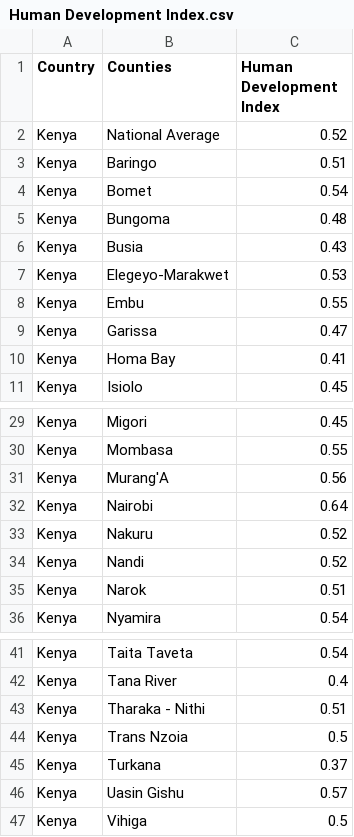
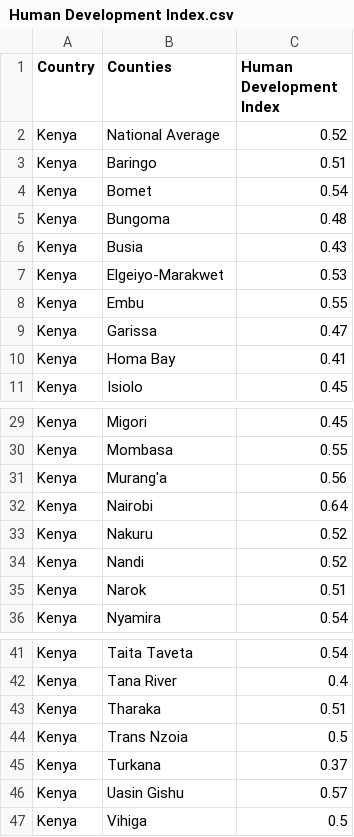
Before and after one commit to habbes/kedata, a CSV file: resources/datasets/Human Development Index.csv, drawn as a sheet; only a part is shown, gaps mark what is left out.

```diff
--- a/resources/datasets/Human Development Index.csv
+++ b/resources/datasets/Human Development Index.csv
@@ -6,3 +6,3 @@ Kenya,Bungoma,0.48
 Kenya,Busia,0.43
-Kenya,Elegeyo-Marakwet,0.53
+Kenya,Elgeiyo-Marakwet,0.53
 Kenya,Embu,0.55
@@ -30,3 +30,3 @@ Kenya,Migori,0.45
 Kenya,Mombasa,0.55
-Kenya,Murang'A,0.56
+Kenya,Murang'a,0.56
 Kenya,Nairobi,0.64
@@ -42,3 +42,3 @@ Kenya,Taita Taveta,0.54
 Kenya,Tana River,0.4
-Kenya,Tharaka - Nithi,0.51
+Kenya,Tharaka,0.51
 Kenya,Trans Nzoia,0.5
```
Also changed, not shown: resources/datasets/Physicians Density.csv, resources/datasets/Population.csv, 1 other file.
